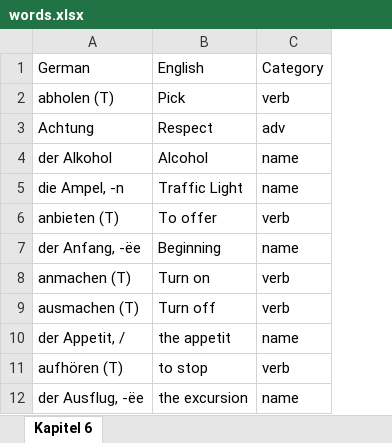
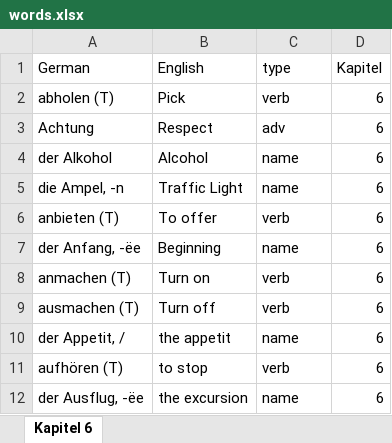
Before and after one commit to alexia-lozano28/german_vocab, an Excel workbook: words.xlsx, sheet Kapitel 6, drawn as a sheet; only a part is shown; values as stored, in another font and other column widths than the file's, no borders; charts and pictures not drawn; the diff names each change by its address in the sheet, - before the commit and + after, or states it on an @@ line.

Commit message:
type and kapitel

```diff
--- a/words.xlsx (sheet Kapitel 6)
+++ b/words.xlsx (sheet Kapitel 6)
+column D (Kapitel), rows 2-12: all 6
-C1: Category
+C1: type
```
